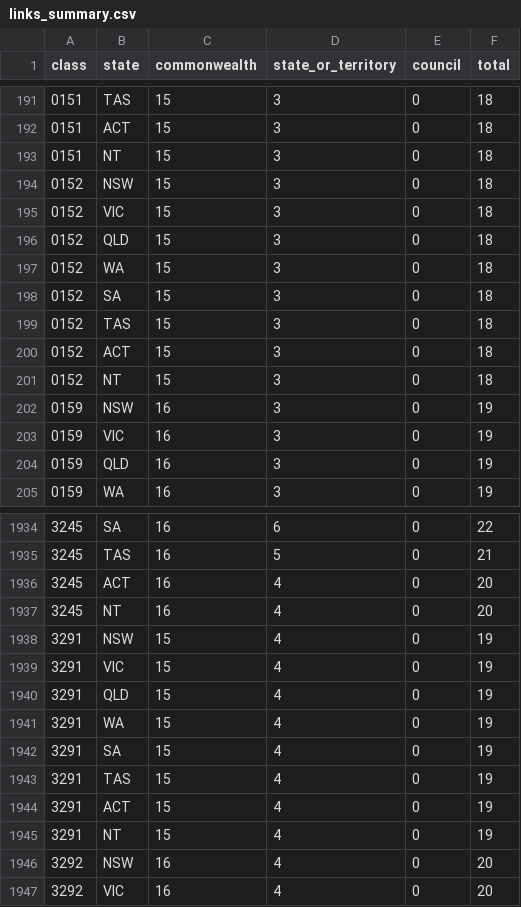
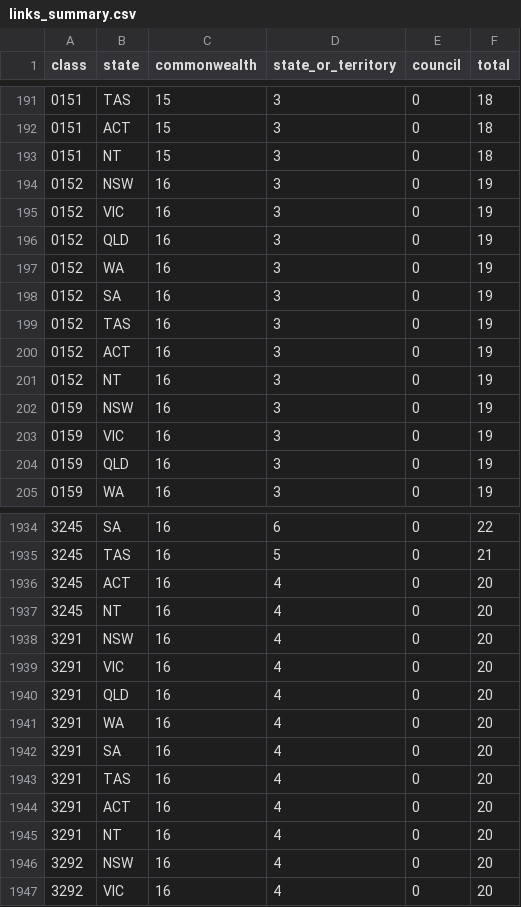
Before and after one commit to jabthebeer/Competition-in-Australia-analysis, a CSV file: data/processed/legislation/links_summary.csv, drawn as a sheet; only a part is shown, gaps mark what is left out.

```diff
--- a/data/processed/legislation/links_summary.csv
+++ b/data/processed/legislation/links_summary.csv
@@ -193,10 +193,10 @@ class,state,commonwealth,state_or_territory,council,total
 0151,NT,15,3,0,18
-0152,NSW,15,3,0,18
-0152,VIC,15,3,0,18
-0152,QLD,15,3,0,18
-0152,WA,15,3,0,18
-0152,SA,15,3,0,18
-0152,TAS,15,3,0,18
-0152,ACT,15,3,0,18
-0152,NT,15,3,0,18
+0152,NSW,16,3,0,19
+0152,VIC,16,3,0,19
+0152,QLD,16,3,0,19
+0152,WA,16,3,0,19
+0152,SA,16,3,0,19
+0152,TAS,16,3,0,19
+0152,ACT,16,3,0,19
+0152,NT,16,3,0,19
 0159,NSW,16,3,0,19
@@ -1937,10 +1937,10 @@ class,state,commonwealth,state_or_territory,council,total
 3245,NT,16,4,0,20
-3291,NSW,15,4,0,19
-3291,VIC,15,4,0,19
-3291,QLD,15,4,0,19
-3291,WA,15,4,0,19
-3291,SA,15,4,0,19
-3291,TAS,15,4,0,19
-3291,ACT,15,4,0,19
-3291,NT,15,4,0,19
+3291,NSW,16,4,0,20
+3291,VIC,16,4,0,20
+3291,QLD,16,4,0,20
+3291,WA,16,4,0,20
+3291,SA,16,4,0,20
+3291,TAS,16,4,0,20
+3291,ACT,16,4,0,20
+3291,NT,16,4,0,20
 3292,NSW,16,4,0,20
```
Also changed, not shown: 49 other files.
